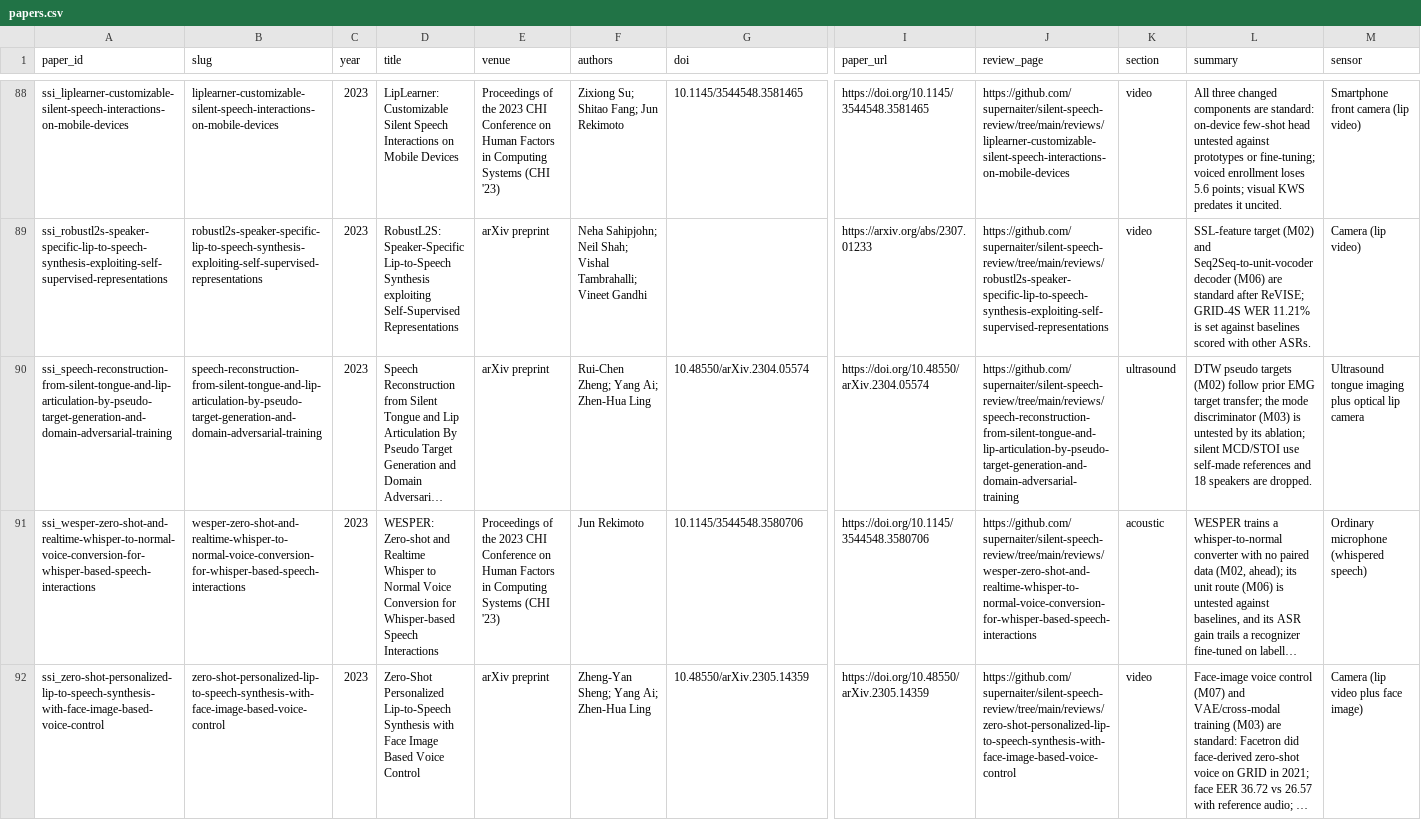
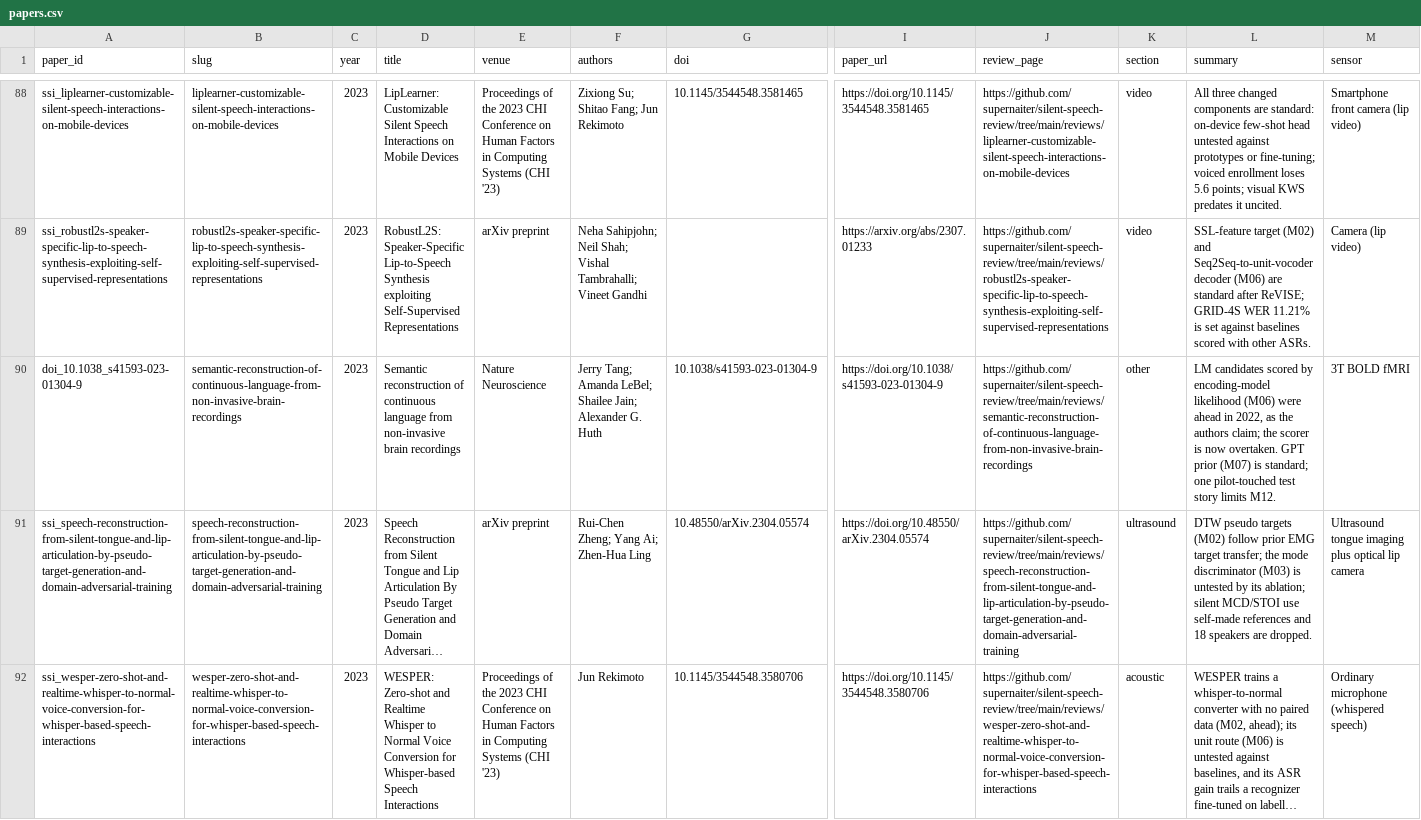
Before and after one commit to supernaiter/silent-speech-review, a CSV file: data/papers.csv, drawn as a sheet; only a part is shown, gaps mark what is left out; the shorter side is filled out with more unchanged rows; long unchanged cells end in …; rows hold the shown columns only; the diff names each change by its address in the sheet, - before the commit and + after, or states it on an @@ line.

```diff
--- a/data/papers.csv
+++ b/data/papers.csv
+row 90: doi_10.1038_s41593-023-01304-9 | semantic-reconstruction-of-continuous-language-from-non-invasive-brain-recordings | 2023 | Semantic reconstruction of continuous language from non-invasive brain recordings | Nature Neuroscience | Jerry Tang; Amanda LeBel; Shailee Jain; Alexander G. Huth | 10.1038/s41593-023-01304-9 | https://doi.org/10.1038/s41593-023-01304-9 | https://github.com/supernaiter/silent-speech-review/tree/main/reviews/semantic-reconstruction-of-continuous-language-from-non-invasive-brain-recordings | other | LM candidates scored by encoding-model likelihood (M06) were ahead in 2022, as the authors claim; the scorer is now overtaken. GPT prior (M07) is standard; one pilot-touched test story limits M12. | 3T BOLD fMRI
```
Also changed, not shown: 35 other files.
